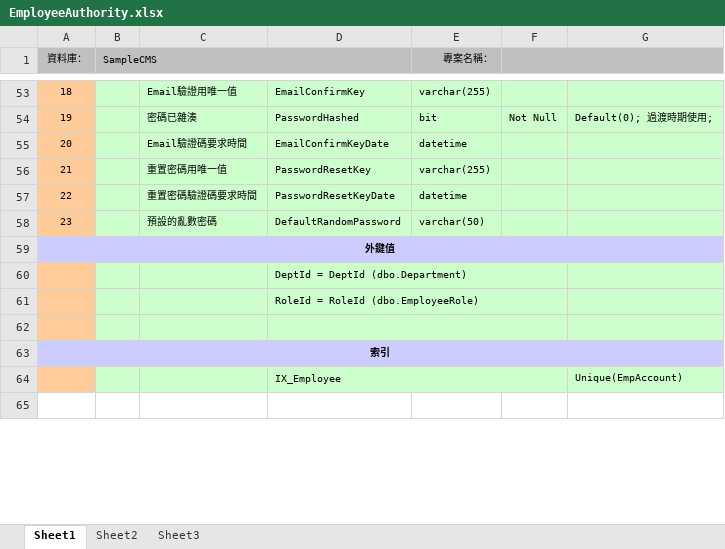
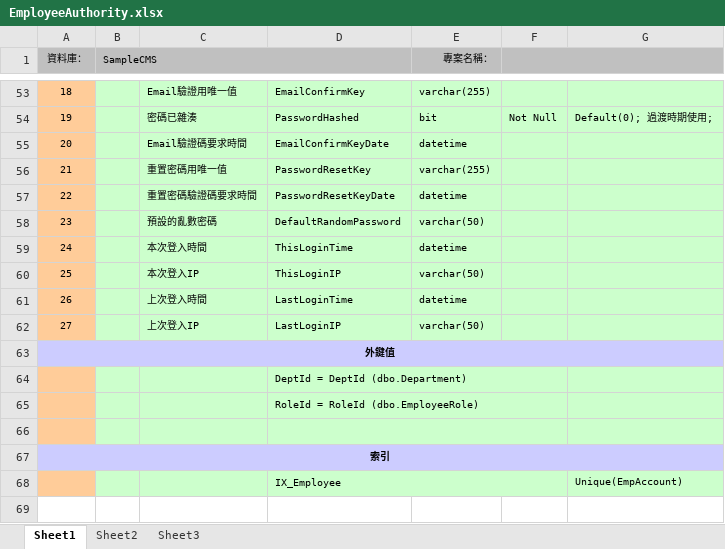
Before and after one commit to lozenlin/SampleCMS, an Excel workbook: Documents/3.系統設計(Design_Phase)/EmployeeAuthority.xlsx, sheet Sheet1, drawn as a sheet; only a part is shown, gaps mark what is left out; values as stored, in another font and other column widths than the file's, no borders; the diff names each change by its address in the sheet, - before the commit and + after, or states it on an @@ line.

```diff
--- a/Documents/3.系統設計(Design_Phase)/EmployeeAuthority.xlsx (sheet Sheet1)
+++ b/Documents/3.系統設計(Design_Phase)/EmployeeAuthority.xlsx (sheet Sheet1)
+row 59: 24 |  | 本次登入時間 | ThisLoginTime | datetime
+row 60: 25 |  | 本次登入IP | ThisLoginIP | varchar(50)
+row 61: 26 |  | 上次登入時間 | LastLoginTime | datetime
+row 62: 27 |  | 上次登入IP | LastLoginIP | varchar(50)
```
Also changed, not shown: 15 other files.
